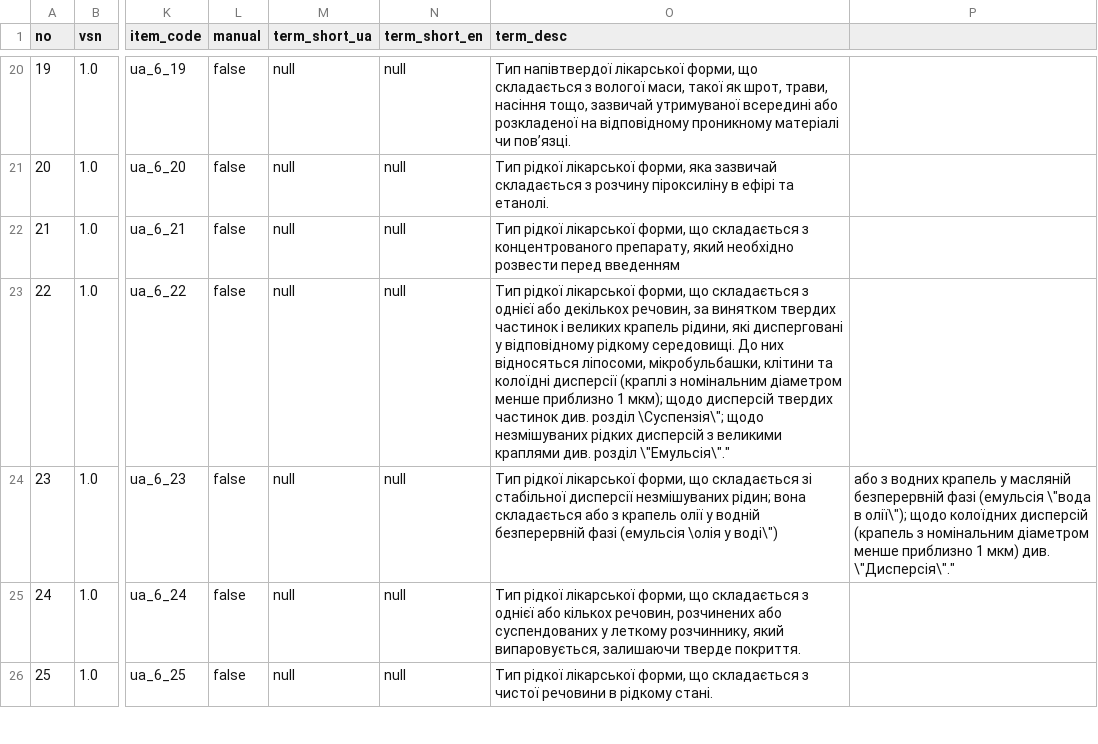
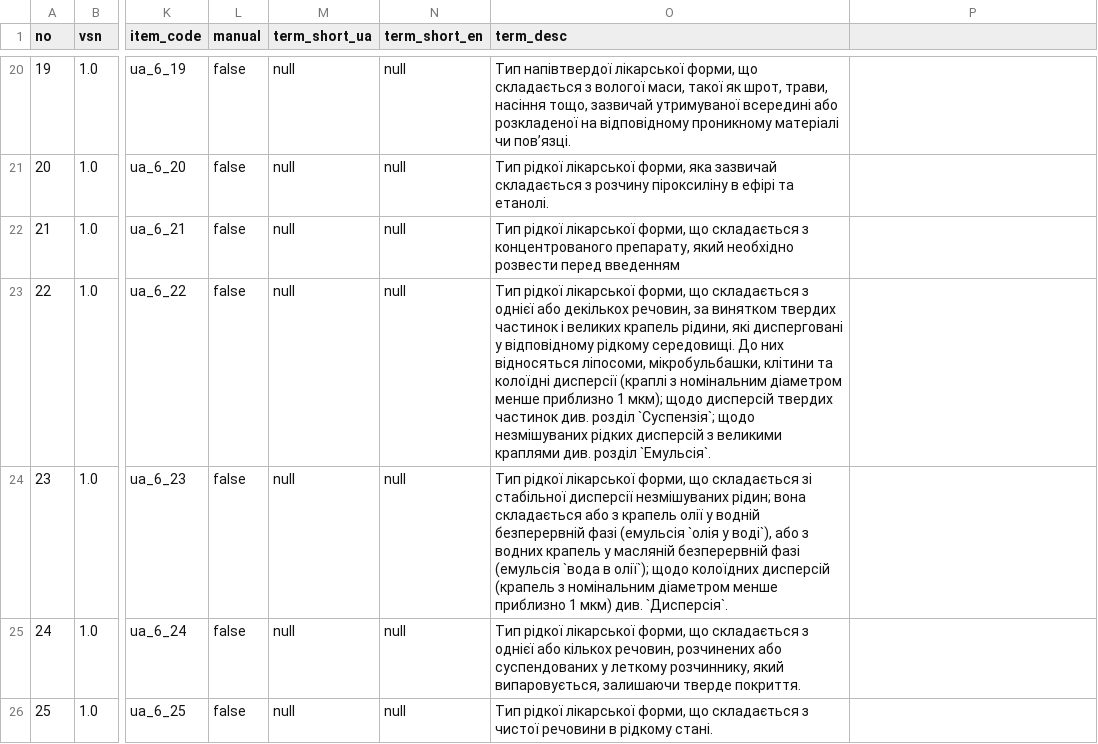
Before and after one commit to ehealth-ua/drlz-snapshots, a CSV file: 2025-08-26/dicts/basicdoseform.csv, drawn as a sheet; only a part is shown, gaps mark what is left out; the diff names each change by its address in the sheet, - before the commit and + after, or states it on an @@ line.

```diff
--- a/2025-08-26/dicts/basicdoseform.csv
+++ b/2025-08-26/dicts/basicdoseform.csv
-O23 (term_desc): …див. розділ \Суспензія\"; щодо незмішуваних рідких дисперсій з великими краплями див. розділ \"Емульсія\"."
+O23 (term_desc): …див. розділ `Суспензія`; щодо незмішуваних рідких дисперсій з великими краплями див. розділ `Емульсія`.
-O24 (term_desc): …фазі (емульсія \олія у воді\")
+O24 (term_desc): …фазі (емульсія `олія у воді`), або з водних крапель у масляній безперервній фазі (емульсія `вода в олії`); щодо колоїдних дисперсій (крапель з номінальним діаметром менше приблизно 1 мкм) див. `Дисперсія`.
-P24: або з водних крапель у масляній безперервній фазі (емульсія \"вода в олії\"); щодо колоїдних дисперсій (крапель з номінальним діаметром менше приблизно 1 мкм) див. \"Дисперсія\"."
+P24: (empty)
```
Also changed, not shown: 2025-08-26/dicts/agerange.csv, 2025-08-26/dicts/applicationsubmissiontype.csv, 7 other files.
